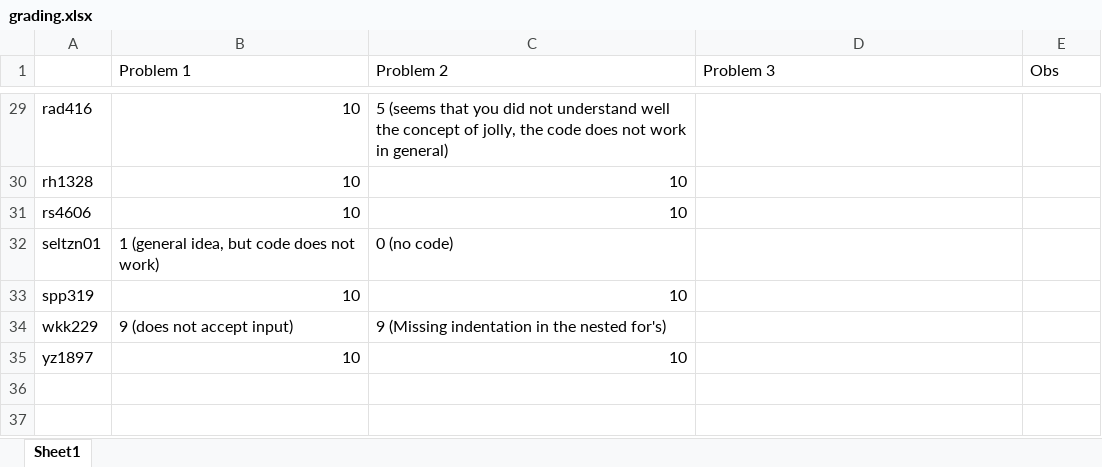
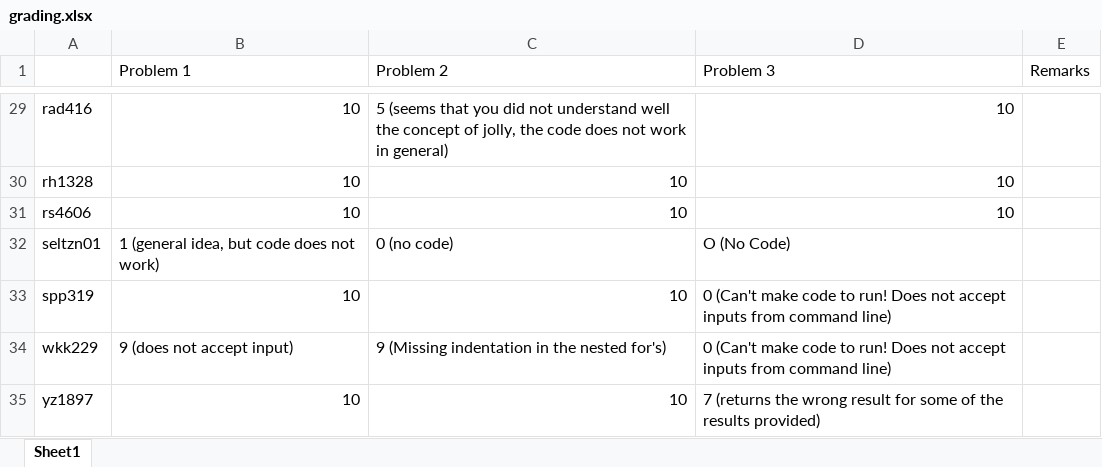
Before and after one commit to nyucusp/gx5003-fall2013, an Excel workbook: nivan/assignment1/grading.xlsx, sheet Sheet1, drawn as a sheet; only a part is shown, gaps mark what is left out; values as stored, in another font and other column widths than the file's, no cell formats; the diff covers the shown part only; the diff names each change by its address in the sheet, - before the commit and + after, or states it on an @@ line.

```diff
--- a/nivan/assignment1/grading.xlsx (sheet Sheet1)
+++ b/nivan/assignment1/grading.xlsx (sheet Sheet1)
-E1: Obs
+E1: Remarks
-D29:D31 (Problem 3): (empty)
+D29:D31 (Problem 3): 10
-D32 (Problem 3): (empty)
+D32 (Problem 3): O (No Code)
-D33:D34 (Problem 3): (empty)
+D33:D34 (Problem 3): 0 (Can't make code to run! Does not accept inputs from command line)
-D35 (Problem 3): (empty)
+D35 (Problem 3): 7 (returns the wrong result for some of the results provided)
```
Also changed, not shown: 31 edited cells elsewhere in this sheet, cell formats.
